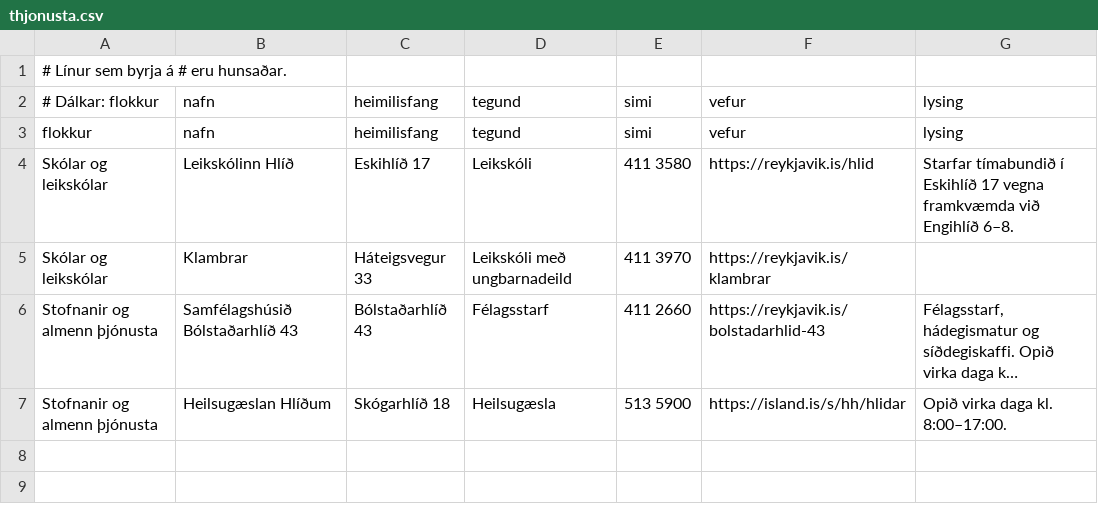
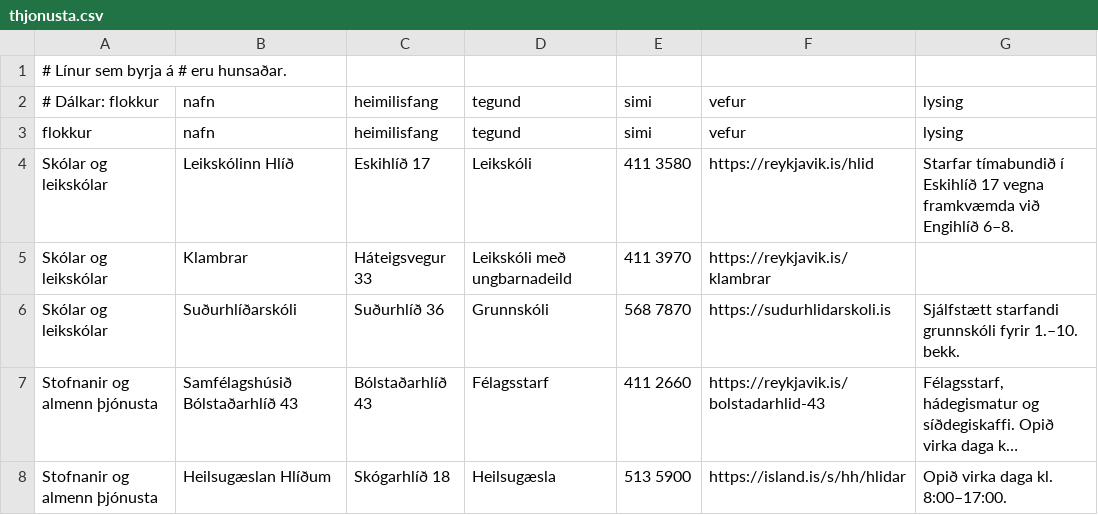
Before and after one commit to enzkrz/hlidaposturinn, a CSV file: data/thjonusta.csv, drawn as a sheet; long unchanged cells end in …; the diff names each change by its address in the sheet, - before the commit and + after, or states it on an @@ line.

```diff
--- a/data/thjonusta.csv
+++ b/data/thjonusta.csv
+row 6: Skólar og leikskólar | Suðurhlíðarskóli | Suðurhlíð 36 | Grunnskóli | 568 7870 | https://sudurhlidarskoli.is | Sjálfstætt starfandi grunnskóli fyrir 1.–10. bekk.
```
